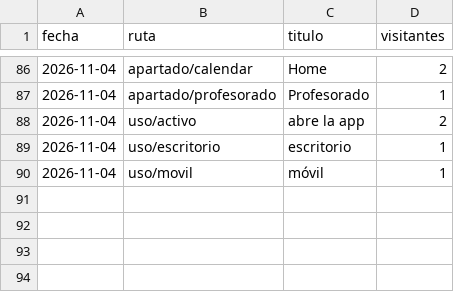
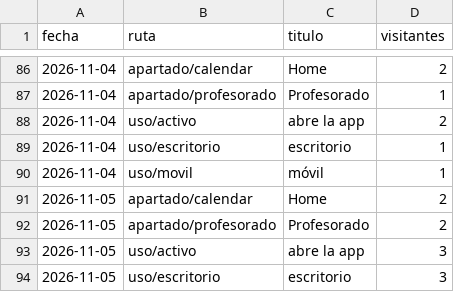
Before and after one commit to jaandrix/bitacora-panel, a CSV file: datos/apartados.csv, drawn as a sheet; only a part is shown, gaps mark what is left out.

```diff
--- a/datos/apartados.csv
+++ b/datos/apartados.csv
@@ -90 +90,5 @@ fecha,ruta,titulo,visitantes
 2026-11-04,uso/movil,móvil,1
+2026-11-05,apartado/calendar,Home,2
+2026-11-05,apartado/profesorado,Profesorado,2
+2026-11-05,uso/activo,abre la app,3
+2026-11-05,uso/escritorio,escritorio,3
```
Also changed, not shown: datos/web.csv.
